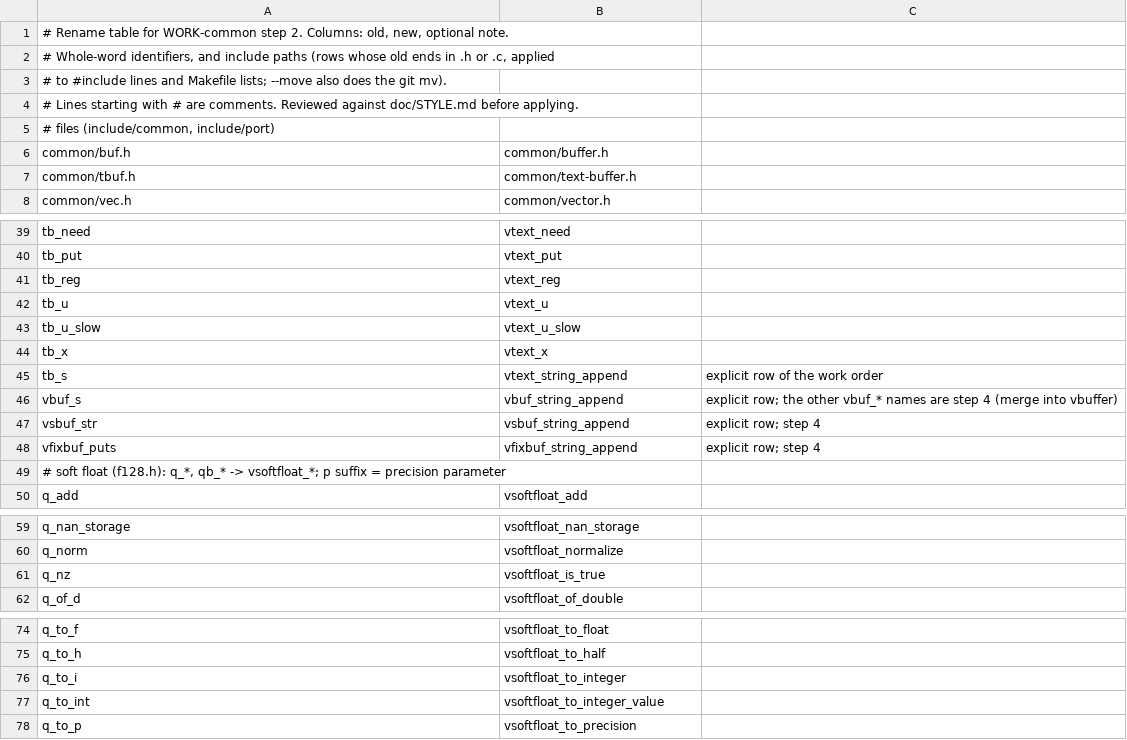
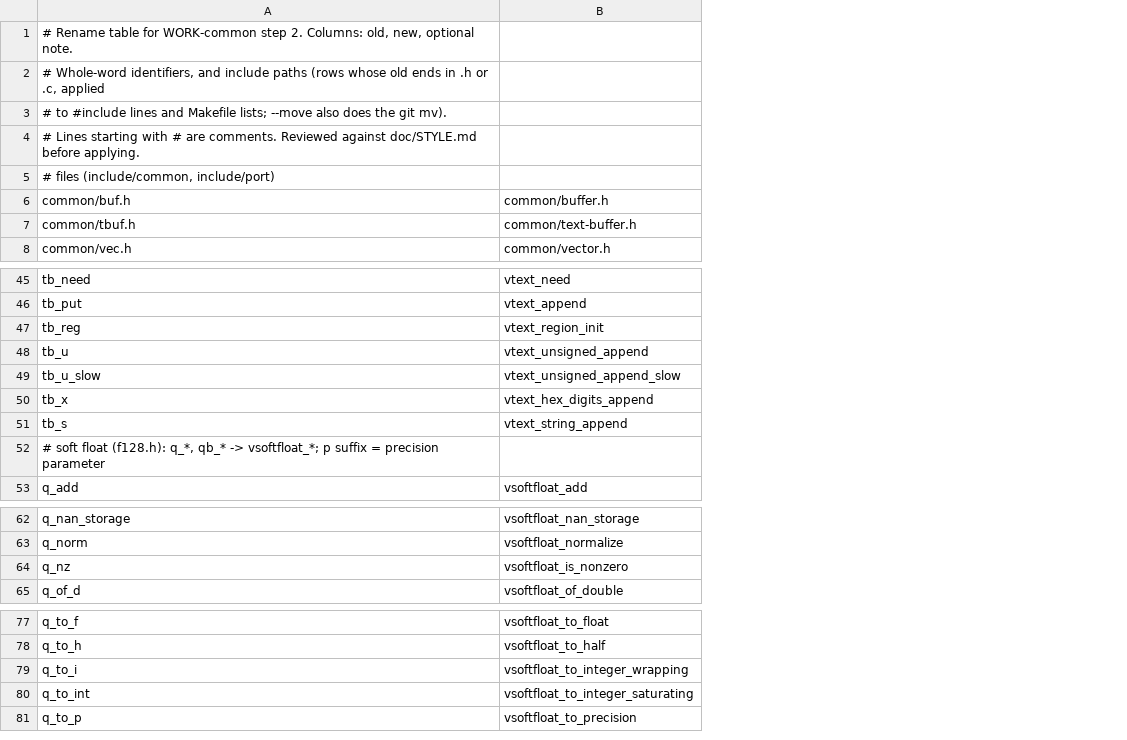
Before and after one commit to jdahlin/vroom, a TSV file: doc/quality/rename-common.tsv, drawn as a sheet; only a part is shown, gaps mark what is left out; removed rows and columns are numbered as before the commit, all else as after; the diff covers the shown part only; the diff names each change by its address in the sheet, - before the commit and + after, or states it on an @@ line.

```diff
--- a/doc/quality/rename-common.tsv
+++ b/doc/quality/rename-common.tsv
-column C, row 45: explicit row of the work order
-B46: vtext_put
+B46: vtext_append
-B47: vtext_reg
+B47: vtext_region_init
-B48: vtext_u
+B48: vtext_unsigned_append
-B49: vtext_u_slow
+B49: vtext_unsigned_append_slow
-B50: vtext_x
+B50: vtext_hex_digits_append
-row 46: vbuf_s | vbuf_string_append | explicit row; the other vbuf_* names are step 4 (merge into vbuffer)
-row 47: vsbuf_str | vsbuf_string_append | explicit row; step 4
-row 48: vfixbuf_puts | vfixbuf_string_append | explicit row; step 4
-B64: vsoftfloat_is_true
+B64: vsoftfloat_is_nonzero
-B79: vsoftfloat_to_integer
+B79: vsoftfloat_to_integer_wrapping
-B80: vsoftfloat_to_integer_value
+B80: vsoftfloat_to_integer_saturating
```
Also changed, not shown: 9 added rows, 3 removed rows, 9 moved rows and 17 edited cells elsewhere in this file, 1 other file.
